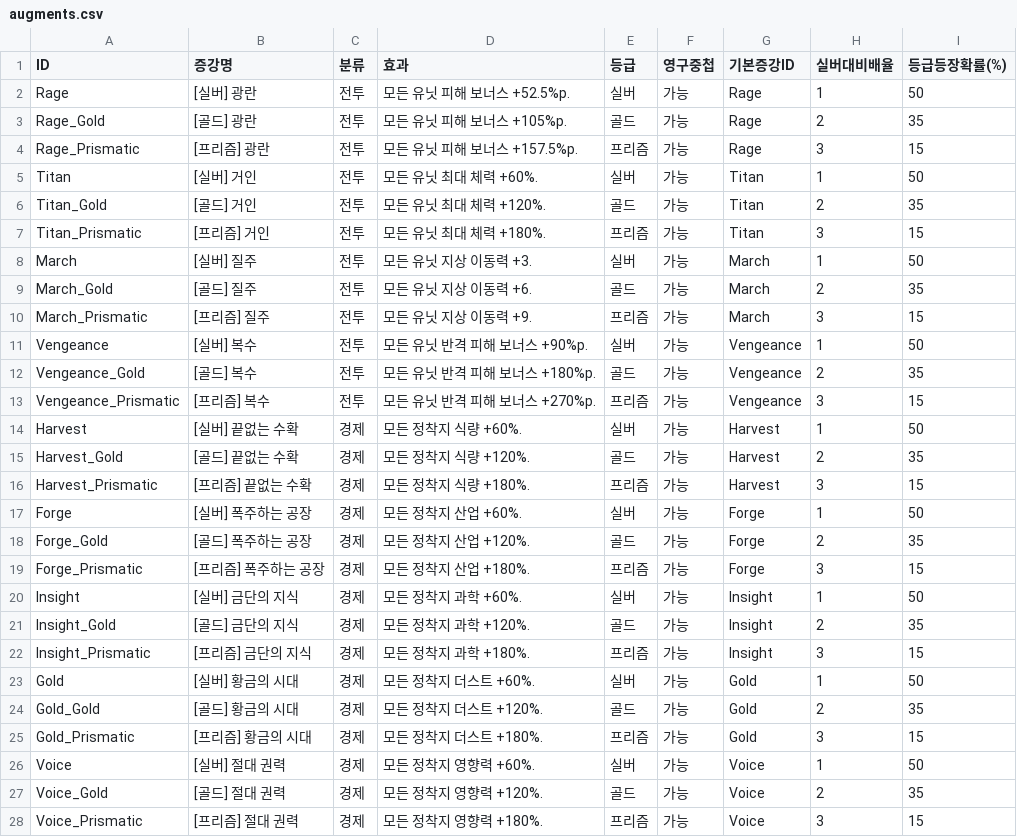
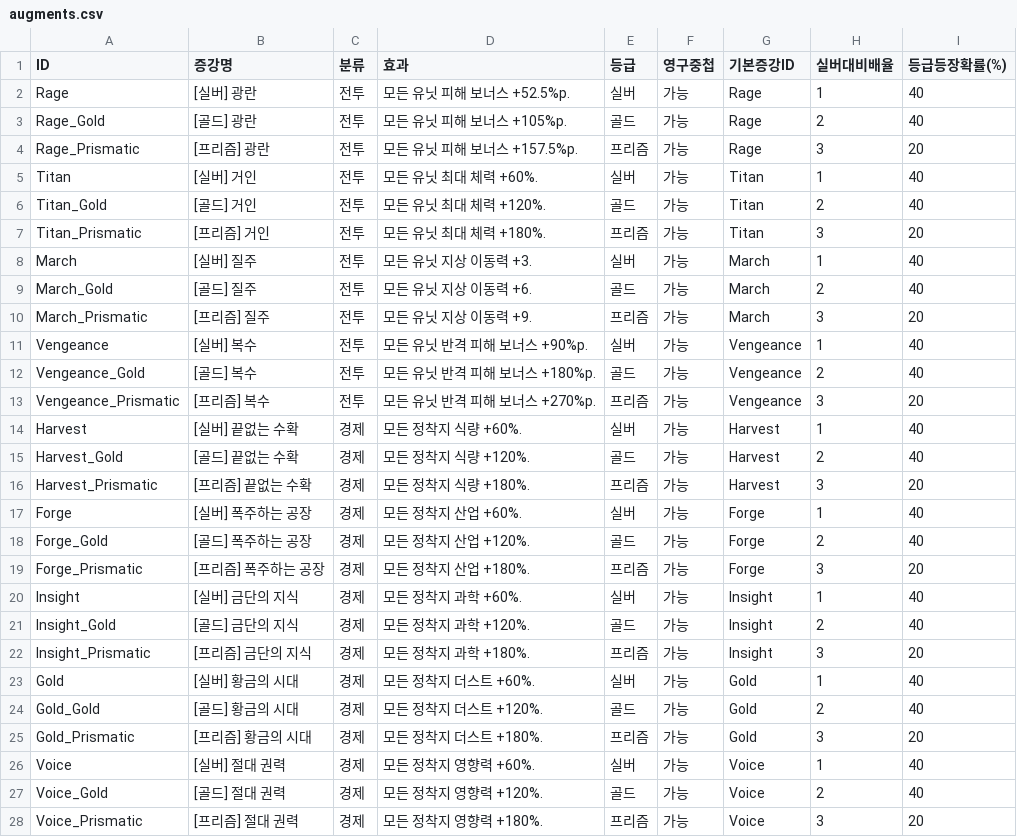
Before and after one commit to keyboardBK/EndlessLegendTideFallMayhem, a CSV file: BepInEx/plugins/TidefallMayhem/augments.csv, drawn as a sheet; only a part is shown; the diff covers the shown part only.

Commit message:
Adjust augment tier chances to 40/40/20

```diff
--- a/BepInEx/plugins/TidefallMayhem/augments.csv
+++ b/BepInEx/plugins/TidefallMayhem/augments.csv
@@ -1,28 +1,28 @@
 ID,증강명,분류,효과,등급,영구중첩,기본증강ID,실버대비배율,등급등장확률(%)
-Rage,[실버] 광란,전투,모든 유닛 피해 보너스 +52.5%p.,실버,가능,Rage,1,50
-Rage_Gold,[골드] 광란,전투,모든 유닛 피해 보너스 +105%p.,골드,가능,Rage,2,35
-Rage_Prismatic,[프리즘] 광란,전투,모든 유닛 피해 보너스 +157.5%p.,프리즘,가능,Rage,3,15
-Titan,[실버] 거인,전투,모든 유닛 최대 체력 +60%.,실버,가능,Titan,1,50
-Titan_Gold,[골드] 거인,전투,모든 유닛 최대 체력 +120%.,골드,가능,Titan,2,35
-Titan_Prismatic,[프리즘] 거인,전투,모든 유닛 최대 체력 +180%.,프리즘,가능,Titan,3,15
-March,[실버] 질주,전투,모든 유닛 지상 이동력 +3.,실버,가능,March,1,50
-March_Gold,[골드] 질주,전투,모든 유닛 지상 이동력 +6.,골드,가능,March,2,35
-March_Prismatic,[프리즘] 질주,전투,모든 유닛 지상 이동력 +9.,프리즘,가능,March,3,15
-Vengeance,[실버] 복수,전투,모든 유닛 반격 피해 보너스 +90%p.,실버,가능,Vengeance,1,50
-Vengeance_Gold,[골드] 복수,전투,모든 유닛 반격 피해 보너스 +180%p.,골드,가능,Vengeance,2,35
-Vengeance_Prismatic,[프리즘] 복수,전투,모든 유닛 반격 피해 보너스 +270%p.,프리즘,가능,Vengeance,3,15
-Harvest,[실버] 끝없는 수확,경제,모든 정착지 식량 +60%.,실버,가능,Harvest,1,50
-Harvest_Gold,[골드] 끝없는 수확,경제,모든 정착지 식량 +120%.,골드,가능,Harvest,2,35
-Harvest_Prismatic,[프리즘] 끝없는 수확,경제,모든 정착지 식량 +180%.,프리즘,가능,Harvest,3,15
-Forge,[실버] 폭주하는 공장,경제,모든 정착지 산업 +60%.,실버,가능,Forge,1,50
-Forge_Gold,[골드] 폭주하는 공장,경제,모든 정착지 산업 +120%.,골드,가능,Forge,2,35
-Forge_Prismatic,[프리즘] 폭주하는 공장,경제,모든 정착지 산업 +180%.,프리즘,가능,Forge,3,15
-Insight,[실버] 금단의 지식,경제,모든 정착지 과학 +60%.,실버,가능,Insight,1,50
-Insight_Gold,[골드] 금단의 지식,경제,모든 정착지 과학 +120%.,골드,가능,Insight,2,35
-Insight_Prismatic,[프리즘] 금단의 지식,경제,모든 정착지 과학 +180%.,프리즘,가능,Insight,3,15
-Gold,[실버] 황금의 시대,경제,모든 정착지 더스트 +60%.,실버,가능,Gold,1,50
-Gold_Gold,[골드] 황금의 시대,경제,모든 정착지 더스트 +120%.,골드,가능,Gold,2,35
-Gold_Prismatic,[프리즘] 황금의 시대,경제,모든 정착지 더스트 +180%.,프리즘,가능,Gold,3,15
-Voice,[실버] 절대 권력,경제,모든 정착지 영향력 +60%.,실버,가능,Voice,1,50
-Voice_Gold,[골드] 절대 권력,경제,모든 정착지 영향력 +120%.,골드,가능,Voice,2,35
-Voice_Prismatic,[프리즘] 절대 권력,경제,모든 정착지 영향력 +180%.,프리즘,가능,Voice,3,15
+Rage,[실버] 광란,전투,모든 유닛 피해 보너스 +52.5%p.,실버,가능,Rage,1,40
+Rage_Gold,[골드] 광란,전투,모든 유닛 피해 보너스 +105%p.,골드,가능,Rage,2,40
+Rage_Prismatic,[프리즘] 광란,전투,모든 유닛 피해 보너스 +157.5%p.,프리즘,가능,Rage,3,20
+Titan,[실버] 거인,전투,모든 유닛 최대 체력 +60%.,실버,가능,Titan,1,40
+Titan_Gold,[골드] 거인,전투,모든 유닛 최대 체력 +120%.,골드,가능,Titan,2,40
+Titan_Prismatic,[프리즘] 거인,전투,모든 유닛 최대 체력 +180%.,프리즘,가능,Titan,3,20
+March,[실버] 질주,전투,모든 유닛 지상 이동력 +3.,실버,가능,March,1,40
+March_Gold,[골드] 질주,전투,모든 유닛 지상 이동력 +6.,골드,가능,March,2,40
+March_Prismatic,[프리즘] 질주,전투,모든 유닛 지상 이동력 +9.,프리즘,가능,March,3,20
+Vengeance,[실버] 복수,전투,모든 유닛 반격 피해 보너스 +90%p.,실버,가능,Vengeance,1,40
+Vengeance_Gold,[골드] 복수,전투,모든 유닛 반격 피해 보너스 +180%p.,골드,가능,Vengeance,2,40
+Vengeance_Prismatic,[프리즘] 복수,전투,모든 유닛 반격 피해 보너스 +270%p.,프리즘,가능,Vengeance,3,20
+Harvest,[실버] 끝없는 수확,경제,모든 정착지 식량 +60%.,실버,가능,Harvest,1,40
+Harvest_Gold,[골드] 끝없는 수확,경제,모든 정착지 식량 +120%.,골드,가능,Harvest,2,40
+Harvest_Prismatic,[프리즘] 끝없는 수확,경제,모든 정착지 식량 +180%.,프리즘,가능,Harvest,3,20
+Forge,[실버] 폭주하는 공장,경제,모든 정착지 산업 +60%.,실버,가능,Forge,1,40
+Forge_Gold,[골드] 폭주하는 공장,경제,모든 정착지 산업 +120%.,골드,가능,Forge,2,40
+Forge_Prismatic,[프리즘] 폭주하는 공장,경제,모든 정착지 산업 +180%.,프리즘,가능,Forge,3,20
+Insight,[실버] 금단의 지식,경제,모든 정착지 과학 +60%.,실버,가능,Insight,1,40
+Insight_Gold,[골드] 금단의 지식,경제,모든 정착지 과학 +120%.,골드,가능,Insight,2,40
+Insight_Prismatic,[프리즘] 금단의 지식,경제,모든 정착지 과학 +180%.,프리즘,가능,Insight,3,20
+Gold,[실버] 황금의 시대,경제,모든 정착지 더스트 +60%.,실버,가능,Gold,1,40
+Gold_Gold,[골드] 황금의 시대,경제,모든 정착지 더스트 +120%.,골드,가능,Gold,2,40
+Gold_Prismatic,[프리즘] 황금의 시대,경제,모든 정착지 더스트 +180%.,프리즘,가능,Gold,3,20
+Voice,[실버] 절대 권력,경제,모든 정착지 영향력 +60%.,실버,가능,Voice,1,40
+Voice_Gold,[골드] 절대 권력,경제,모든 정착지 영향력 +120%.,골드,가능,Voice,2,40
+Voice_Prismatic,[프리즘] 절대 권력,경제,모든 정착지 영향력 +180%.,프리즘,가능,Voice,3,20
```
Also changed, not shown: 81 edited cells elsewhere in this file, Mods/TidefallMayhem.Plugin/augments.csv, 6 other files.
